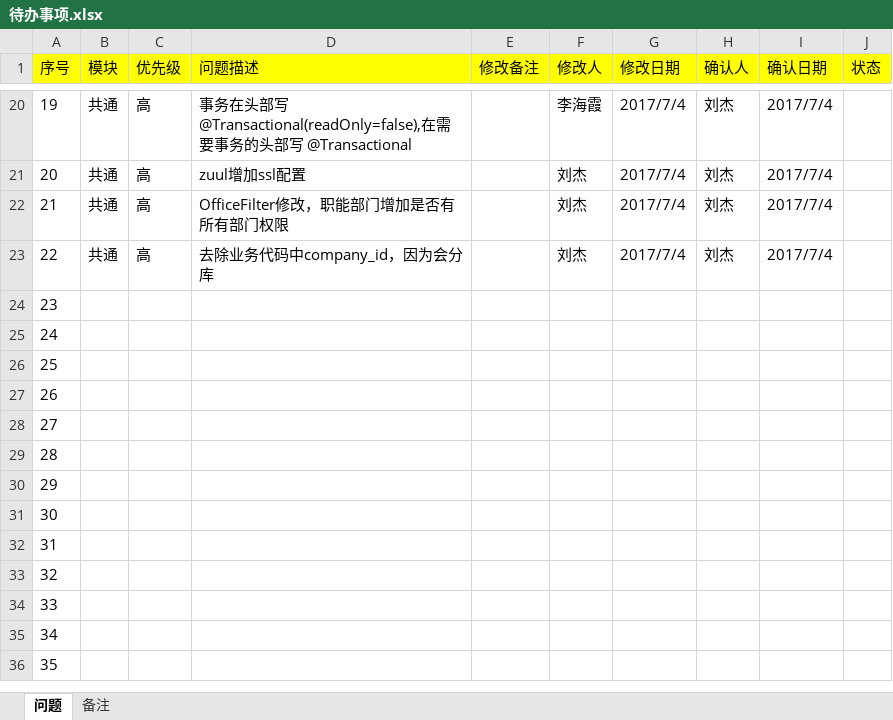
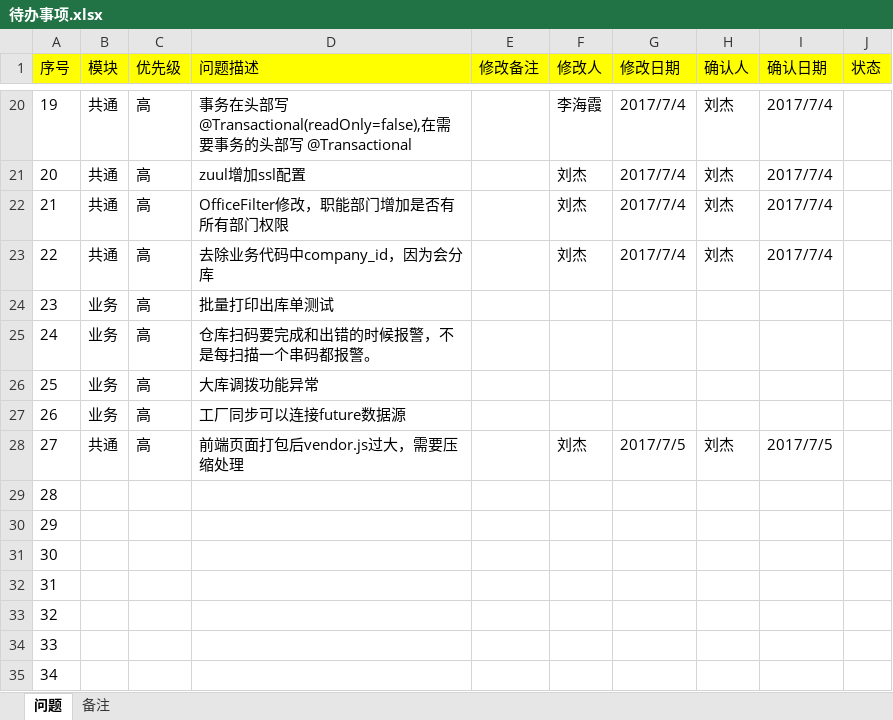
Before and after one commit to xiaerbanee/dlsmonastery, an Excel workbook: doc/待办事项.xlsx, sheet 问题, drawn as a sheet; only a part is shown, gaps mark what is left out; the shorter side is filled out with more unchanged rows; values as stored, in another font and other column widths than the file's, no borders; the diff names each change by its address in the sheet, - before the commit and + after, or states it on an @@ line.

Commit message:
update uaa

```diff
--- a/doc/待办事项.xlsx (sheet 问题)
+++ b/doc/待办事项.xlsx (sheet 问题)
-B24:B27 (模块): (empty)
+B24:B27 (模块): 业务
-C24:C28 (优先级): (empty)
+C24:C28 (优先级): 高
-D24 (问题描述): (empty)
+D24 (问题描述): 批量打印出库单测试
-D25 (问题描述): (empty)
+D25 (问题描述): 仓库扫码要完成和出错的时候报警，不是每扫描一个串码都报警。
-D26 (问题描述): (empty)
+D26 (问题描述): 大库调拨功能异常
-D27 (问题描述): (empty)
+D27 (问题描述): 工厂同步可以连接future数据源
-B28 (模块): (empty)
+B28 (模块): 共通
-D28 (问题描述): (empty)
+D28 (问题描述): 前端页面打包后vendor.js过大，需要压缩处理
-F28 (修改人): (empty)
+F28 (修改人): 刘杰
-G28 (修改日期): (empty)
+G28 (修改日期): 2017/7/5
-H28 (确认人): (empty)
+H28 (确认人): 刘杰
-I28 (确认日期): (empty)
+I28 (确认日期): 2017/7/5
```
Also changed, not shown: charts or pictures.
